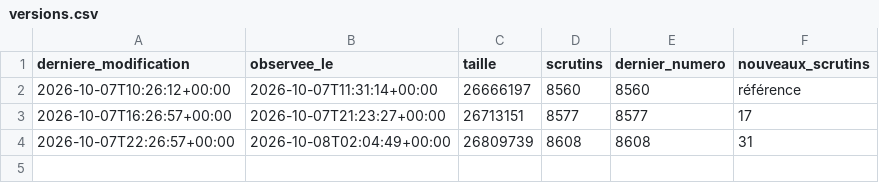
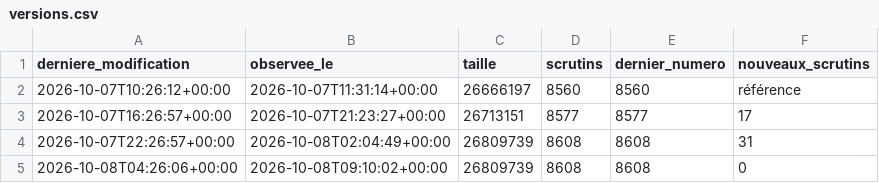
Before and after one commit to ijugarcia-pro/site-politique, a CSV file: data/mesures/delai_publication/versions.csv, drawn as a sheet.

```diff
--- a/data/mesures/delai_publication/versions.csv
+++ b/data/mesures/delai_publication/versions.csv
@@ -4 +4,2 @@ derniere_modification,observee_le,taille,scrutins,dernier_numero,nouveaux_scruti
 2026-10-07T22:26:57+00:00,2026-10-08T02:04:49+00:00,26809739,8608,8608,31
+2026-10-08T04:26:06+00:00,2026-10-08T09:10:02+00:00,26809739,8608,8608,0
```
Also changed, not shown: 1 other file.
